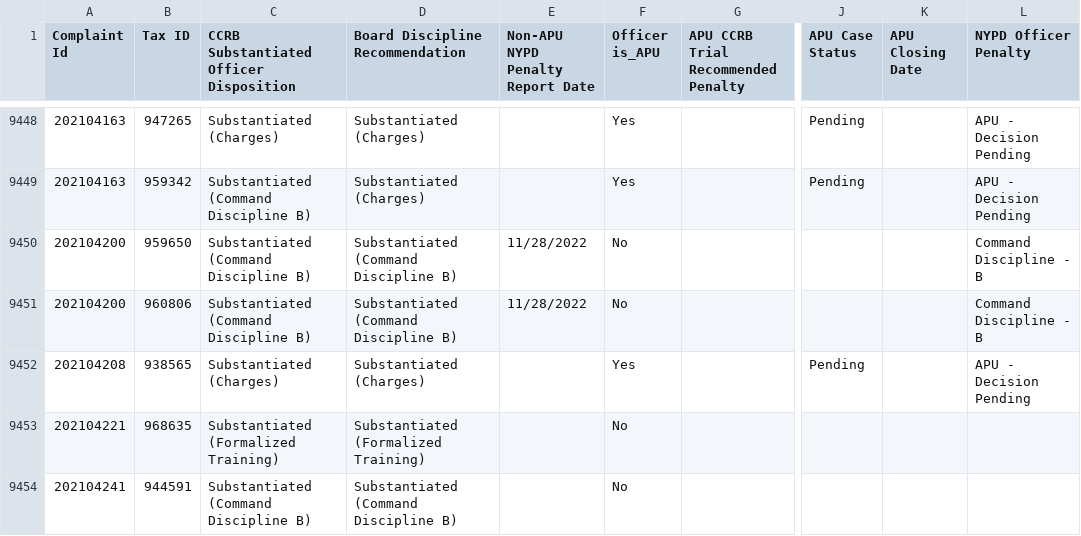
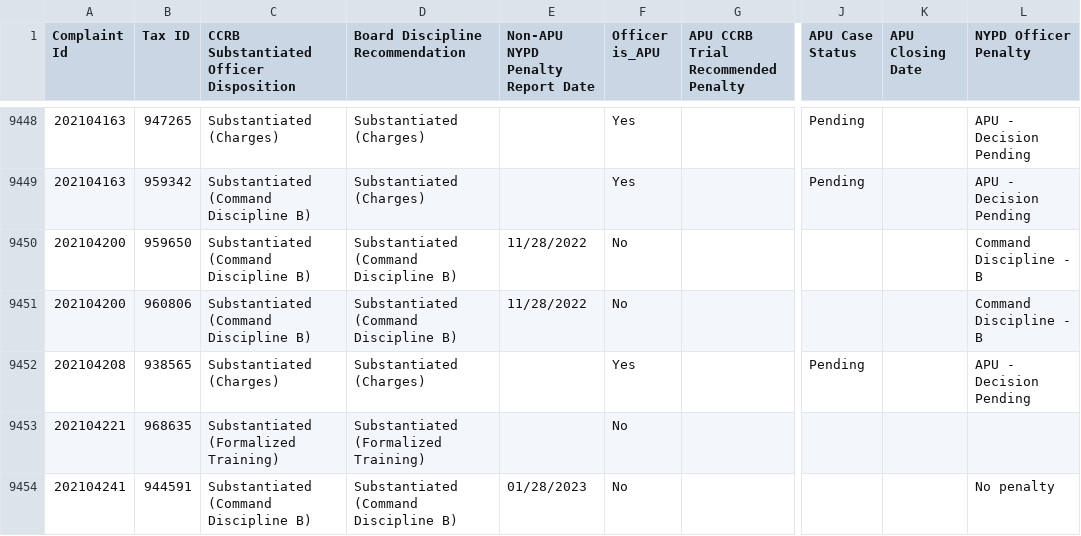
Before and after one commit to ryanwatkins/ccrb-complaints-database, a CSV file: ccrb-complaints-database-penalties.csv, drawn as a sheet; only a part is shown, gaps mark what is left out; the diff covers the shown part only; the diff names each change by its address in the sheet, - before the commit and + after, or states it on an @@ line.

```diff
--- a/ccrb-complaints-database-penalties.csv
+++ b/ccrb-complaints-database-penalties.csv
-E9454 (Non-APU NYPD Penalty Report Date): (empty)
+E9454 (Non-APU NYPD Penalty Report Date): 01/28/2023
-L9454 (NYPD Officer Penalty): (empty)
+L9454 (NYPD Officer Penalty): No penalty
```
Also changed, not shown: 55 edited cells elsewhere in this file.
